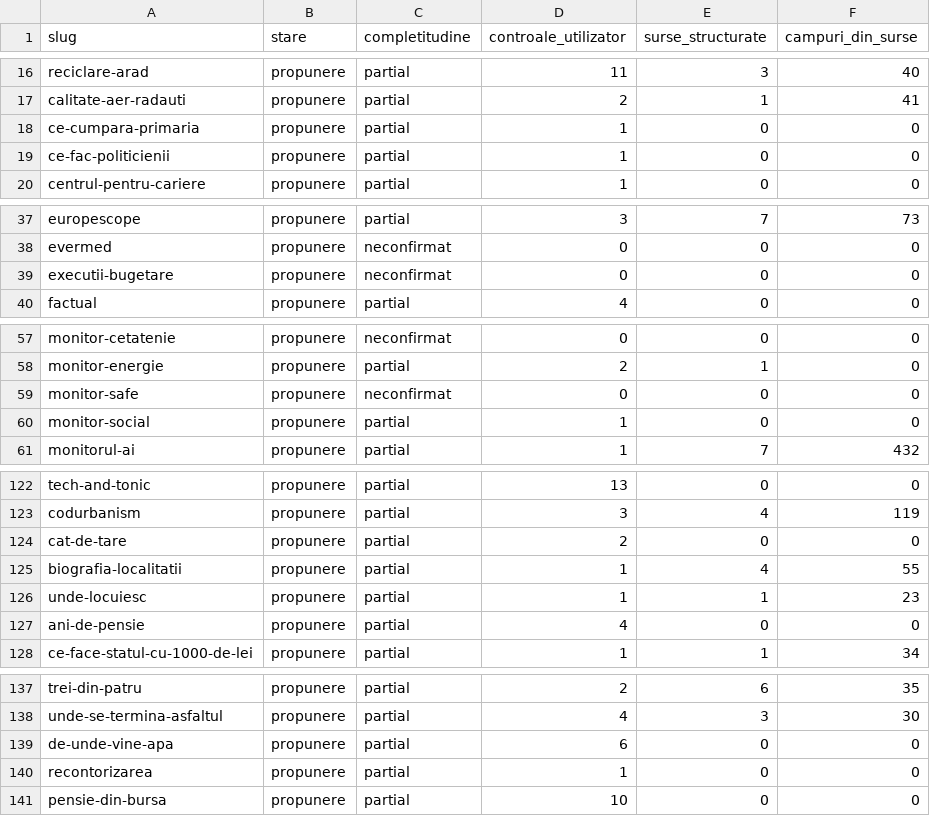
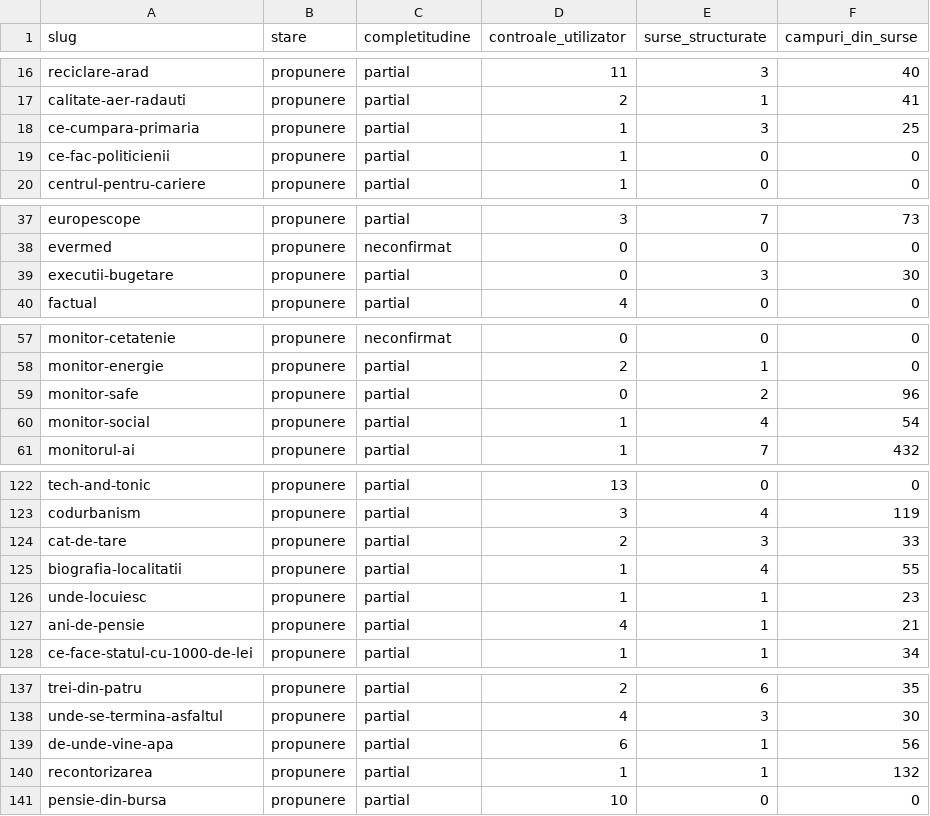
Before and after one commit to gov2-ro/awesome-civtech-ro, a CSV file: data/taxonomy-v2/observatii/inventare/rezumat.csv, drawn as a sheet; only a part is shown, gaps mark what is left out; the diff covers the shown part only.

```diff
--- a/data/taxonomy-v2/observatii/inventare/rezumat.csv
+++ b/data/taxonomy-v2/observatii/inventare/rezumat.csv
@@ -17,3 +17,3 @@ reciclare-arad,propunere,partial,11,3,40
 calitate-aer-radauti,propunere,partial,2,1,41
-ce-cumpara-primaria,propunere,partial,1,0,0
+ce-cumpara-primaria,propunere,partial,1,3,25
 ce-fac-politicienii,propunere,partial,1,0,0
@@ -38,3 +38,3 @@ europescope,propunere,partial,3,7,73
 evermed,propunere,neconfirmat,0,0,0
-executii-bugetare,propunere,neconfirmat,0,0,0
+executii-bugetare,propunere,partial,0,3,30
 factual,propunere,partial,4,0,0
@@ -58,4 +58,4 @@ monitor-cetatenie,propunere,neconfirmat,0,0,0
 monitor-energie,propunere,partial,2,1,0
-monitor-safe,propunere,neconfirmat,0,0,0
-monitor-social,propunere,partial,1,0,0
+monitor-safe,propunere,partial,0,2,96
+monitor-social,propunere,partial,1,4,54
 monitorul-ai,propunere,partial,1,7,432
@@ -123,6 +123,6 @@ tech-and-tonic,propunere,partial,13,0,0
 codurbanism,propunere,partial,3,4,119
-cat-de-tare,propunere,partial,2,0,0
+cat-de-tare,propunere,partial,2,3,33
 biografia-localitatii,propunere,partial,1,4,55
 unde-locuiesc,propunere,partial,1,1,23
-ani-de-pensie,propunere,partial,4,0,0
+ani-de-pensie,propunere,partial,4,1,21
 ce-face-statul-cu-1000-de-lei,propunere,partial,1,1,34
@@ -138,4 +138,4 @@ trei-din-patru,propunere,partial,2,6,35
 unde-se-termina-asfaltul,propunere,partial,4,3,30
-de-unde-vine-apa,propunere,partial,6,0,0
-recontorizarea,propunere,partial,1,0,0
+de-unde-vine-apa,propunere,partial,6,1,56
+recontorizarea,propunere,partial,1,1,132
 pensie-din-bursa,propunere,partial,10,0,0
```
Also changed, not shown: 6 edited cells elsewhere in this file, 11 other files.
